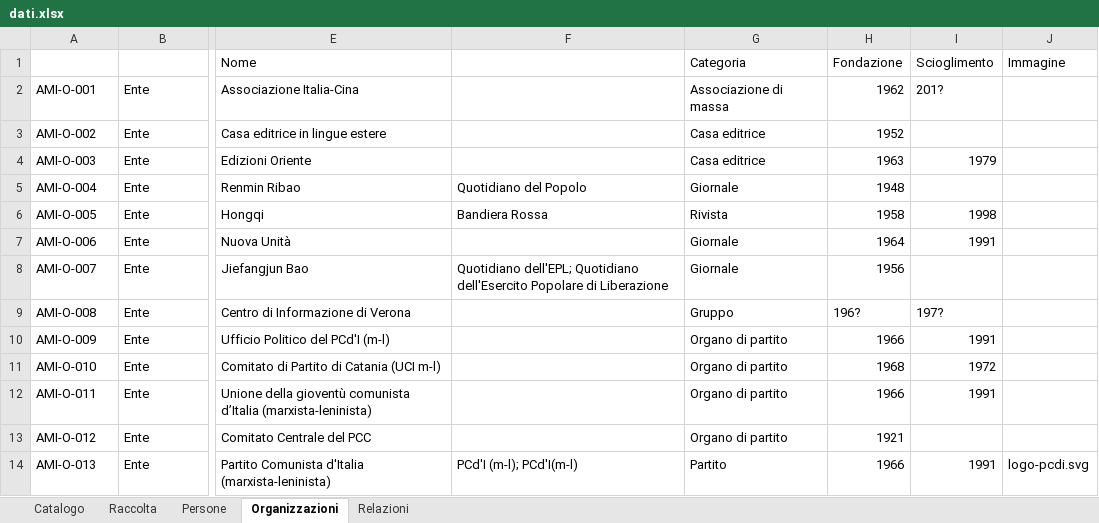
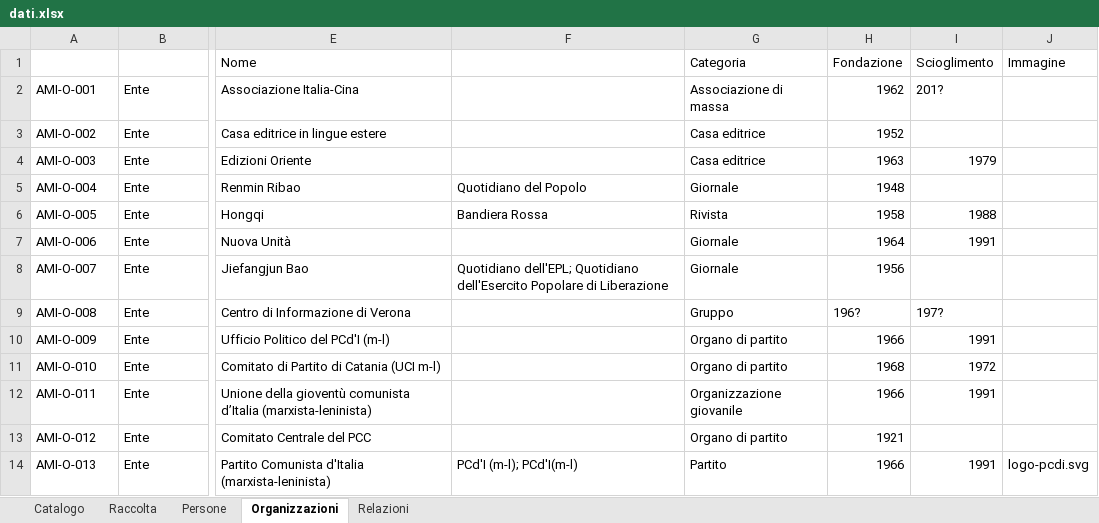
Before and after one commit to AMI-AIM/archivio-maoismo-italiano, an Excel workbook: data/dati.xlsx, sheet Organizzazioni, drawn as a sheet; only a part is shown, gaps mark what is left out; values as stored, in another font and other column widths than the file's, no borders; table styles not drawn; the diff names each change by its address in the sheet, - before the commit and + after, or states it on an @@ line.

```diff
--- a/data/dati.xlsx (sheet Organizzazioni)
+++ b/data/dati.xlsx (sheet Organizzazioni)
-I6 (Scioglimento): 1998
+I6 (Scioglimento): 1988
-G12 (Categoria): Organo di partito
+G12 (Categoria): Organizzazione giovanile
```
Also changed, not shown: 6 other files.
